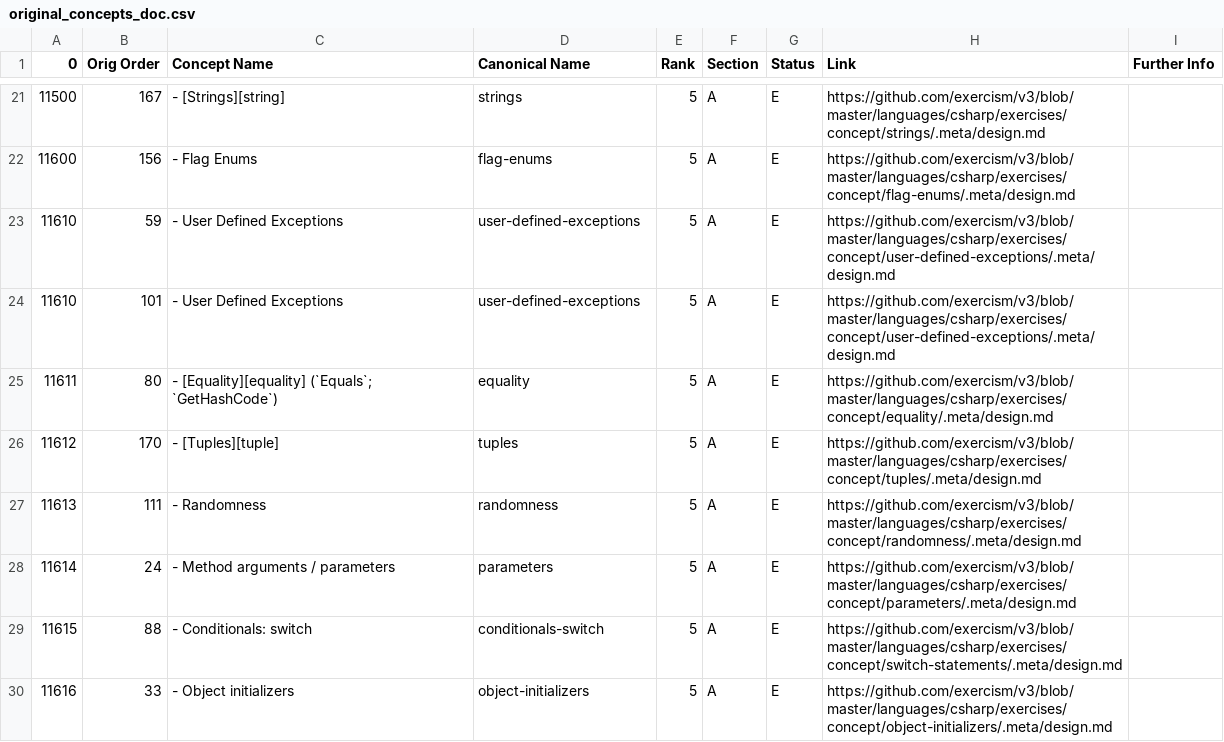
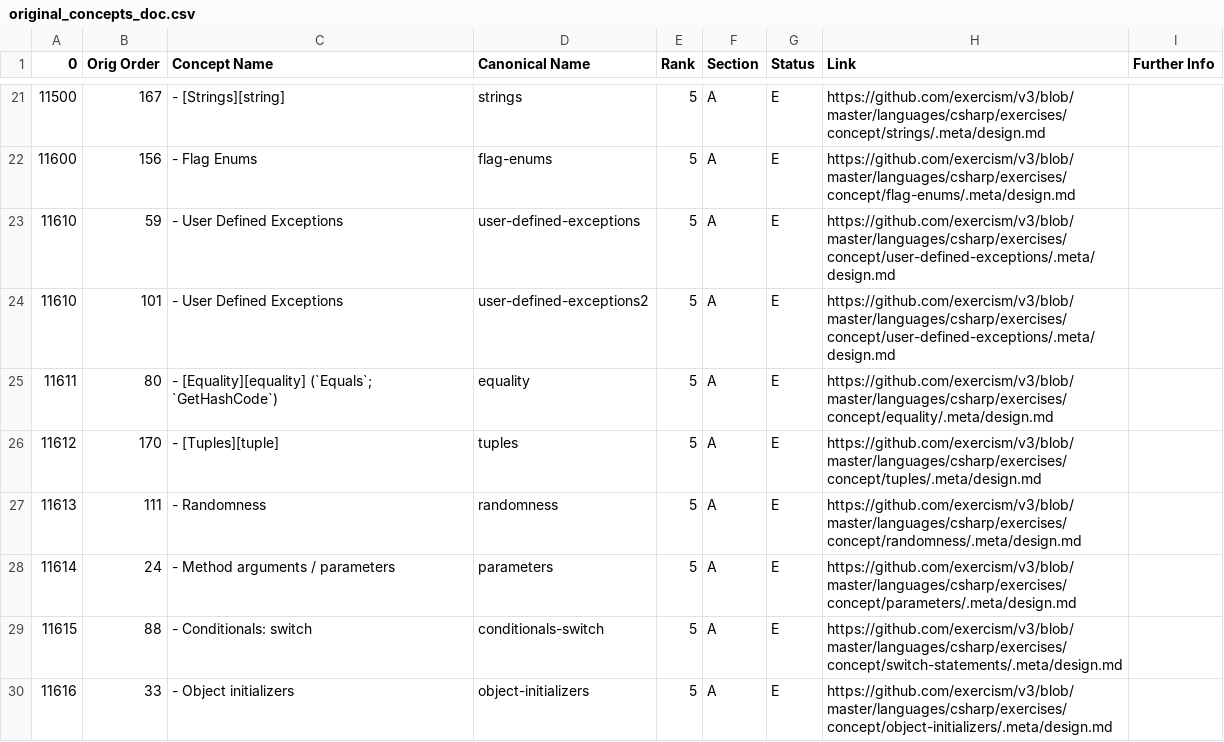
Before and after one commit to mikedamay/Exercism, a CSV file: csharp/exercise-report/original_concepts_doc.csv, drawn as a sheet; only a part is shown, gaps mark what is left out.

Commit message:
csharp/exercise-report import phase 1 working

```diff
--- a/csharp/exercise-report/original_concepts_doc.csv
+++ b/csharp/exercise-report/original_concepts_doc.csv
@@ -23,3 +23,3 @@
 11610,59,- User Defined Exceptions,user-defined-exceptions,5,A,E,https://github.com/exercism/v3/blob/master/languages/csharp/exercises/concept/user-defined-exceptions/.meta/design.md,
-11610,101,- User Defined Exceptions,user-defined-exceptions,5,A,E,https://github.com/exercism/v3/blob/master/languages/csharp/exercises/concept/user-defined-exceptions/.meta/design.md,
+11610,101,- User Defined Exceptions,user-defined-exceptions2,5,A,E,https://github.com/exercism/v3/blob/master/languages/csharp/exercises/concept/user-defined-exceptions/.meta/design.md,
 11611,80,  - [Equality][equality] (`Equals`; `GetHashCode`),equality,5,A,E,https://github.com/exercism/v3/blob/master/languages/csharp/exercises/concept/equality/.meta/design.md,
```
Also changed, not shown: 4 other files.
